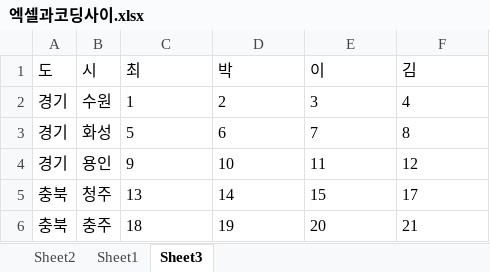
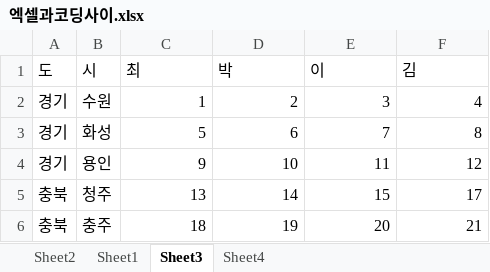
Before and after one commit to sylee04/excel_python, an Excel workbook: 엑셀과코딩사이.xlsx, sheet Sheet3, drawn as a sheet; values as stored, in another font and other column widths than the file's, no borders; the diff names each change by its address in the sheet, - before the commit and + after, or states it on an @@ line.

```diff
--- a/엑셀과코딩사이.xlsx (sheet Sheet3)
+++ b/엑셀과코딩사이.xlsx (sheet Sheet3)
+sheet tab: Sheet4
-C2:F6 alignment: left
+C2:F6 alignment: right
```
Also changed, not shown: sheet Sheet2, sheet Sheet1, 1 other file.
